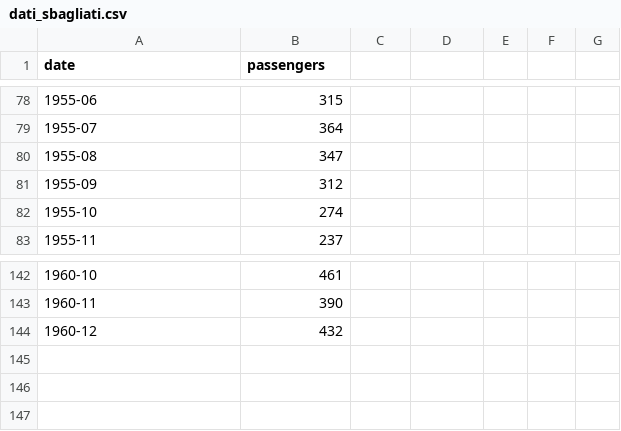
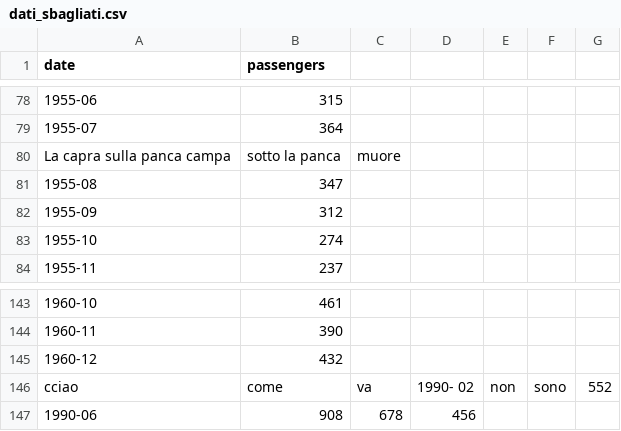
Before and after one commit to Ludovico02/ProgrammingLab, a CSV file: dati_sbagliati.csv, drawn as a sheet; only a part is shown, gaps mark what is left out.

```diff
--- a/dati_sbagliati.csv
+++ b/dati_sbagliati.csv
@@ -79,2 +79,3 @@ date,passengers
 1955-07,364
+La capra sulla panca campa, sotto la panca, muore
 1955-08,347
@@ -144 +145,3 @@ date,passengers
 1960-12,432
+cciao, come , va , 1990- 02, non, sono, 552
+1990-06, 908, 678, 456
```
Also changed, not shown: 2 other files.
